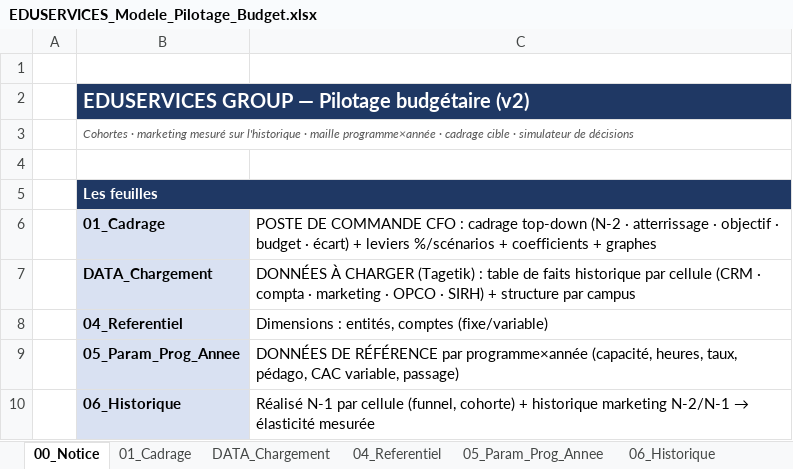
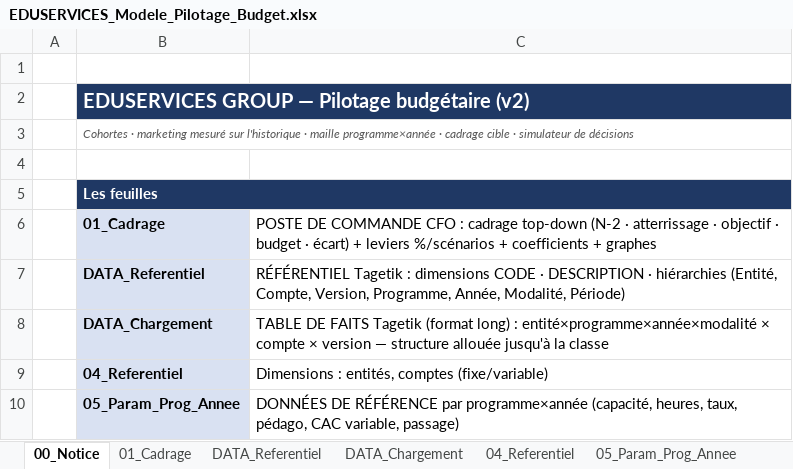
Before and after one commit to elmeziatims-art/demo5, an Excel workbook: eduservices/EDUSERVICES_Modele_Pilotage_Budget.xlsx, sheet 00_Notice, drawn as a sheet; only a part is shown; the shorter side is filled out with more unchanged rows; values as stored, in another font and other column widths than the file's, no borders; addresses are those after the commit; the diff names each change by its address in the sheet, - before the commit and + after, or states it on an @@ line.

```diff
--- a/eduservices/EDUSERVICES_Modele_Pilotage_Budget.xlsx (sheet 00_Notice)
+++ b/eduservices/EDUSERVICES_Modele_Pilotage_Budget.xlsx (sheet 00_Notice)
+sheet tab: DATA_Referentiel
+row 7:  | DATA_Referentiel | RÉFÉRENTIEL Tagetik : dimensions CODE · DESCRIPTION · hiérarchies (Entité, Compte, Version, Programme, Année, Modalité, Période)
-C8: DONNÉES À CHARGER (Tagetik) : table de faits historique par cellule (CRM · compta · marketing · OPCO · SIRH) + structure par campus
+C8: TABLE DE FAITS Tagetik (format long) : entité×programme×année×modalité × compte × version — structure allouée jusqu'à la classe
```
Also changed, not shown: sheet DATA_Chargement, 1 other file.
